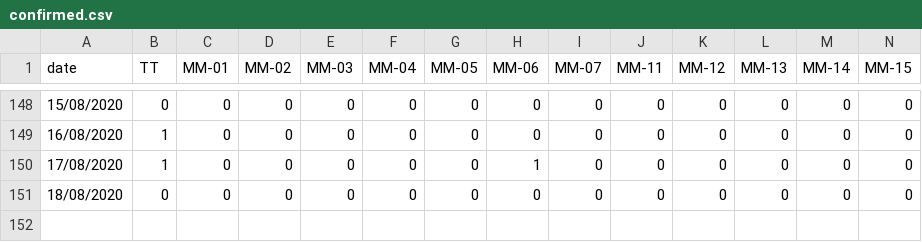
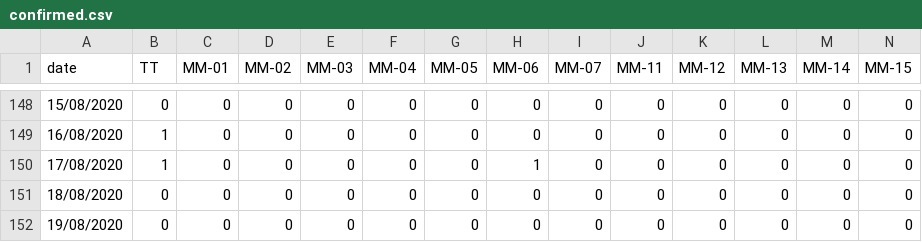
Before and after one commit to gipsycloud/covid19-api, a CSV file: states_daily_csv/confirmed.csv, drawn as a sheet; only a part is shown, gaps mark what is left out; rows hold the shown columns only; the diff names each change by its address in the sheet, - before the commit and + after, or states it on an @@ line.

Commit message:
data updated on - Tue Aug 18 17:33:11 UTC 2020

```diff
--- a/states_daily_csv/confirmed.csv
+++ b/states_daily_csv/confirmed.csv
+row 152: 19/08/2020 | 0 | 0 | 0 | 0 | 0 | 0 | 0 | 0 | 0 | 0 | 0 | 0 | 0
```
Also changed, not shown: states_daily_csv/deceased.csv, states_daily_csv/recovered.csv, 2 other files.
